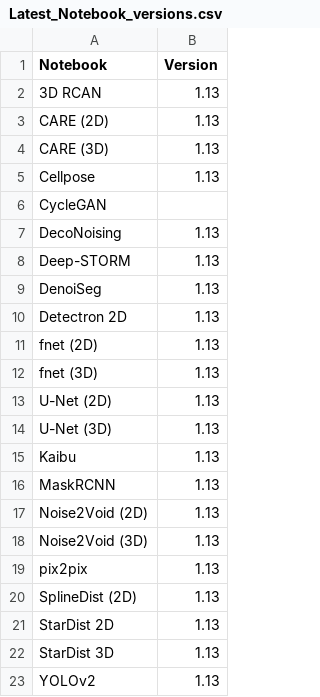
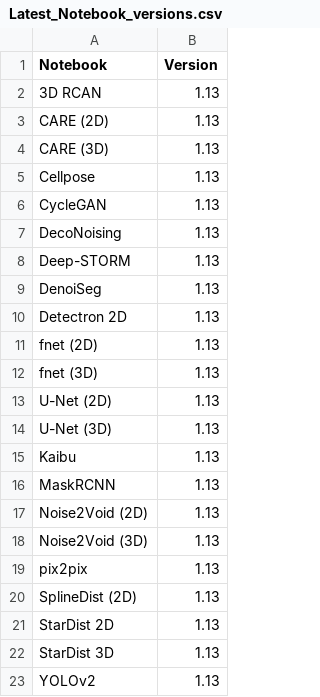
Before and after one commit to HenriquesLab/ZeroCostDL4Mic, a CSV file: Colab_notebooks/Latest_Notebook_versions.csv, drawn as a sheet.

Commit message:
Update Latest_Notebook_versions.csv

```diff
--- a/Colab_notebooks/Latest_Notebook_versions.csv
+++ b/Colab_notebooks/Latest_Notebook_versions.csv
@@ -5,3 +5,3 @@ CARE (3D),1.13
 Cellpose,1.13
-CycleGAN
+CycleGAN, 1.13
 DecoNoising,1.13
```
